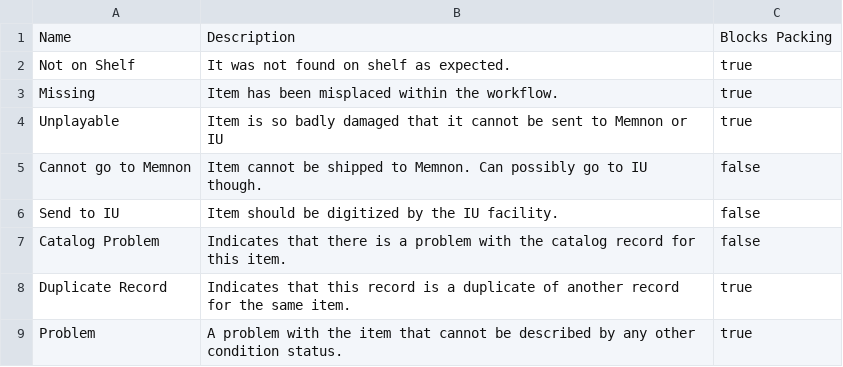
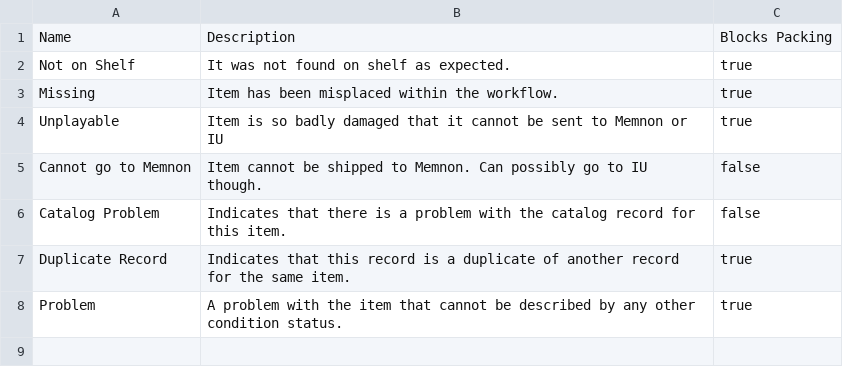
Before and after one commit to jaalbrec/physical_object_database, a CSV file: lib/tasks/physical_object_condition_statuses.csv, drawn as a sheet; the diff names each change by its address in the sheet, - before the commit and + after, or states it on an @@ line.

```diff
--- a/lib/tasks/physical_object_condition_statuses.csv
+++ b/lib/tasks/physical_object_condition_statuses.csv
-row 6: Send to IU | Item should be digitized by the IU facility. | false
```
Also changed, not shown: 17 other files.
